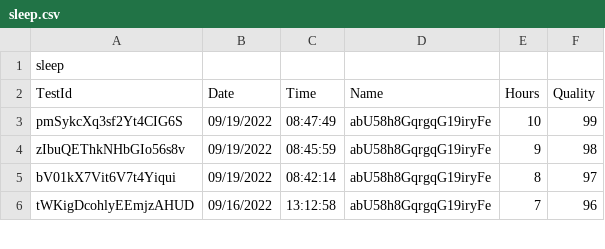
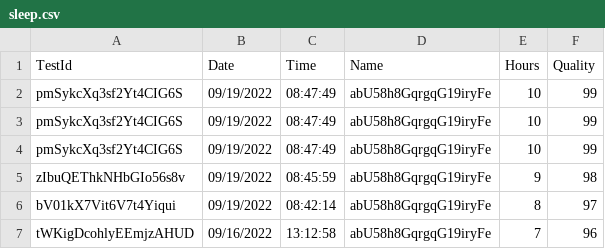
Before and after one commit to Calvin1581/CS321-Milestone4, a CSV file: website/data/sleep.csv, drawn as a sheet; only a part is shown.

```diff
--- a/website/data/sleep.csv
+++ b/website/data/sleep.csv
@@ -1,3 +1,4 @@
-sleep
 TestId,Date,Time,Name,Hours,Quality
+pmSykcXq3sf2Yt4CIG6S,09/19/2022,08:47:49,abU58h8GqrgqG19iryFe,10,99
+pmSykcXq3sf2Yt4CIG6S,09/19/2022,08:47:49,abU58h8GqrgqG19iryFe,10,99
 pmSykcXq3sf2Yt4CIG6S,09/19/2022,08:47:49,abU58h8GqrgqG19iryFe,10,99
```
Also changed, not shown: 3 other files.
